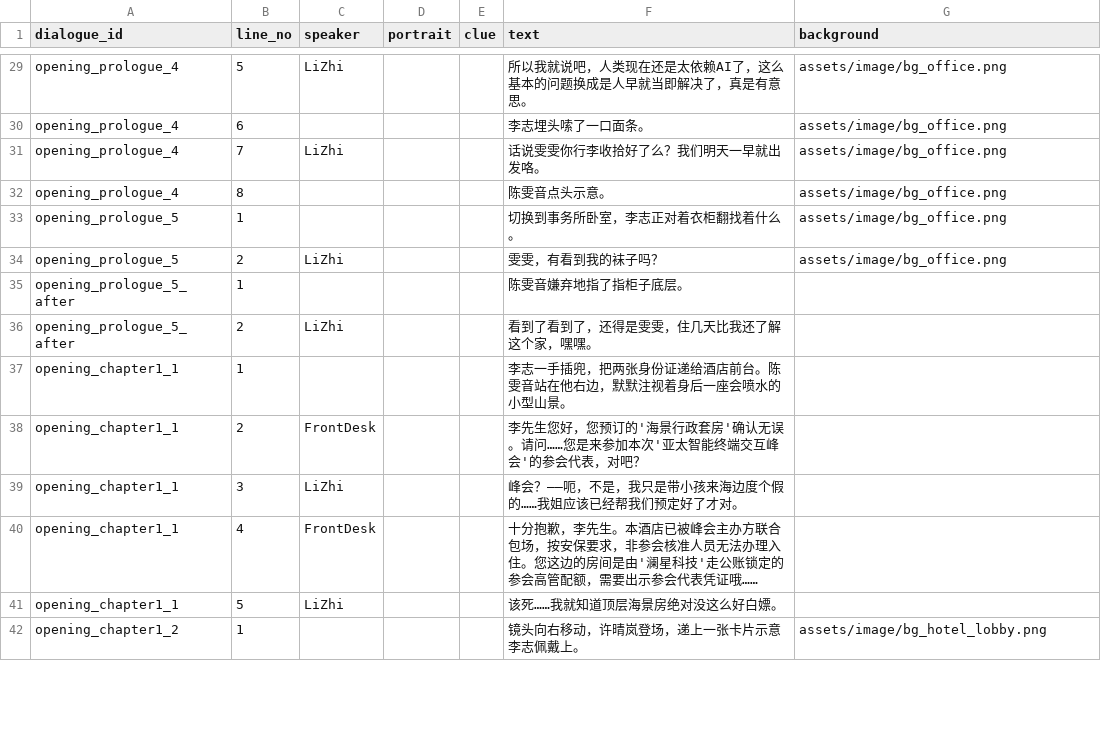
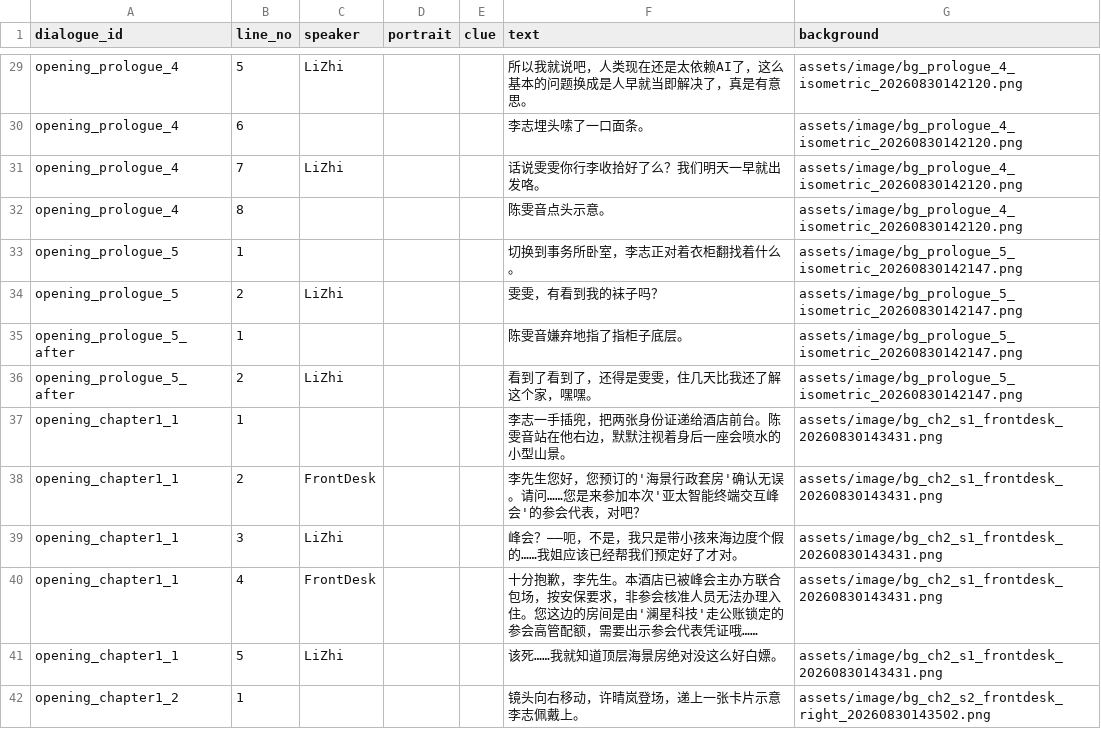
Before and after one commit to QIQIdeqi/taptap_gamejam_2026, a CSV file: assets/data/dialogues.csv, drawn as a sheet; only a part is shown, gaps mark what is left out; the diff covers the shown part only.

Commit message:
fix: align shot backgrounds with wolai storyboard 1:1
- Generate 13 new isometric backgrounds: ch2 (frontdesk x2, entrance, hall-elevator, room2510), ch4 (banquet, corner, lobby-elevator, elevator-inside, corridor-2501, room-door), ending (lobby-exit, seaside)

- Fix opening_chapter1_5 was wrongly using bg_crime_scene.png; per wolai sequence 5 it is room 2510 where LiZhi calls his sister

- Give distinct backgrounds to ch1_1/2/3 (frontdesk, frontdesk-right, entrance) and ch1_4 (hall toward elevator) instead of reusing bg_hotel_lobby.png

- Fill missing backgrounds for prologue_5_after and all six ch4_* shots

- Prologue shots now use bg_prologue_1~5_isometric

```diff
--- a/assets/data/dialogues.csv
+++ b/assets/data/dialogues.csv
@@ -29,14 +29,14 @@
-"opening_prologue_4","5","LiZhi","","","所以我就说吧，人类现在还是太依赖AI了，这么基本的问题换成是人早就当即解决了，真是有意思。","assets/image/bg_office.png"
-"opening_prologue_4","6","","","","李志埋头嗦了一口面条。","assets/image/bg_office.png"
-"opening_prologue_4","7","LiZhi","","","话说雯雯你行李收拾好了么？我们明天一早就出发咯。","assets/image/bg_office.png"
-"opening_prologue_4","8","","","","陈雯音点头示意。","assets/image/bg_office.png"
-"opening_prologue_5","1","","","","切换到事务所卧室，李志正对着衣柜翻找着什么。","assets/image/bg_office.png"
-"opening_prologue_5","2","LiZhi","","","雯雯，有看到我的袜子吗？","assets/image/bg_office.png"
-"opening_prologue_5_after","1","","","","陈雯音嫌弃地指了指柜子底层。",""
-"opening_prologue_5_after","2","LiZhi","","","看到了看到了，还得是雯雯，住几天比我还了解这个家，嘿嘿。",""
-"opening_chapter1_1","1","","","","李志一手插兜，把两张身份证递给酒店前台。陈雯音站在他右边，默默注视着身后一座会喷水的小型山景。",""
-"opening_chapter1_1","2","FrontDesk","","","李先生您好，您预订的'海景行政套房'确认无误。请问……您是来参加本次'亚太智能终端交互峰会'的参会代表，对吧？",""
-"opening_chapter1_1","3","LiZhi","","","峰会？——呃，不是，我只是带小孩来海边度个假的……我姐应该已经帮我们预定好了才对。",""
-"opening_chapter1_1","4","FrontDesk","","","十分抱歉，李先生。本酒店已被峰会主办方联合包场，按安保要求，非参会核准人员无法办理入住。您这边的房间是由'澜星科技'走公账锁定的参会高管配额，需要出示参会代表凭证哦……",""
-"opening_chapter1_1","5","LiZhi","","","该死……我就知道顶层海景房绝对没这么好白嫖。",""
-"opening_chapter1_2","1","","","","镜头向右移动，许晴岚登场，递上一张卡片示意李志佩戴上。","assets/image/bg_hotel_lobby.png"
+"opening_prologue_4","5","LiZhi","","","所以我就说吧，人类现在还是太依赖AI了，这么基本的问题换成是人早就当即解决了，真是有意思。","assets/image/bg_prologue_4_isometric_20260830142120.png"
+"opening_prologue_4","6","","","","李志埋头嗦了一口面条。","assets/image/bg_prologue_4_isometric_20260830142120.png"
+"opening_prologue_4","7","LiZhi","","","话说雯雯你行李收拾好了么？我们明天一早就出发咯。","assets/image/bg_prologue_4_isometric_20260830142120.png"
+"opening_prologue_4","8","","","","陈雯音点头示意。","assets/image/bg_prologue_4_isometric_20260830142120.png"
+"opening_prologue_5","1","","","","切换到事务所卧室，李志正对着衣柜翻找着什么。","assets/image/bg_prologue_5_isometric_20260830142147.png"
+"opening_prologue_5","2","LiZhi","","","雯雯，有看到我的袜子吗？","assets/image/bg_prologue_5_isometric_20260830142147.png"
+"opening_prologue_5_after","1","","","","陈雯音嫌弃地指了指柜子底层。","assets/image/bg_prologue_5_isometric_20260830142147.png"
+"opening_prologue_5_after","2","LiZhi","","","看到了看到了，还得是雯雯，住几天比我还了解这个家，嘿嘿。","assets/image/bg_prologue_5_isometric_20260830142147.png"
+"opening_chapter1_1","1","","","","李志一手插兜，把两张身份证递给酒店前台。陈雯音站在他右边，默默注视着身后一座会喷水的小型山景。","assets/image/bg_ch2_s1_frontdesk_20260830143431.png"
+"opening_chapter1_1","2","FrontDesk","","","李先生您好，您预订的'海景行政套房'确认无误。请问……您是来参加本次'亚太智能终端交互峰会'的参会代表，对吧？","assets/image/bg_ch2_s1_frontdesk_20260830143431.png"
+"opening_chapter1_1","3","LiZhi","","","峰会？——呃，不是，我只是带小孩来海边度个假的……我姐应该已经帮我们预定好了才对。","assets/image/bg_ch2_s1_frontdesk_20260830143431.png"
+"opening_chapter1_1","4","FrontDesk","","","十分抱歉，李先生。本酒店已被峰会主办方联合包场，按安保要求，非参会核准人员无法办理入住。您这边的房间是由'澜星科技'走公账锁定的参会高管配额，需要出示参会代表凭证哦……","assets/image/bg_ch2_s1_frontdesk_20260830143431.png"
+"opening_chapter1_1","5","LiZhi","","","该死……我就知道顶层海景房绝对没这么好白嫖。","assets/image/bg_ch2_s1_frontdesk_20260830143431.png"
+"opening_chapter1_2","1","","","","镜头向右移动，许晴岚登场，递上一张卡片示意李志佩戴上。","assets/image/bg_ch2_s2_frontdesk_right_20260830143502.png"
```
Also changed, not shown: 121 edited cells elsewhere in this file, 20 other files.
